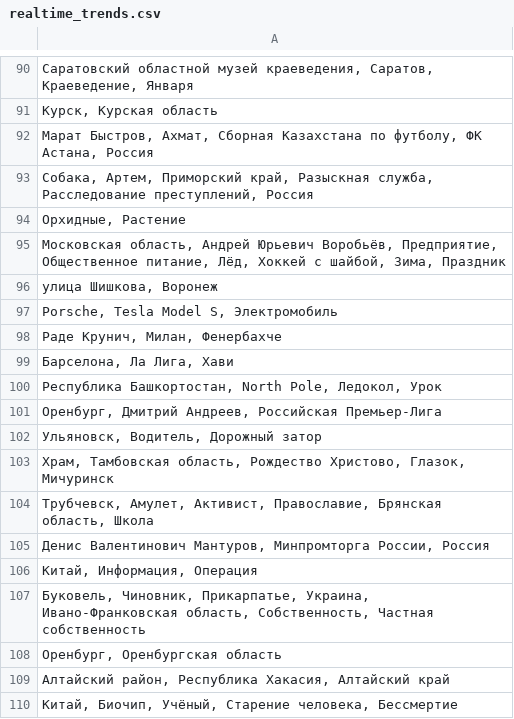
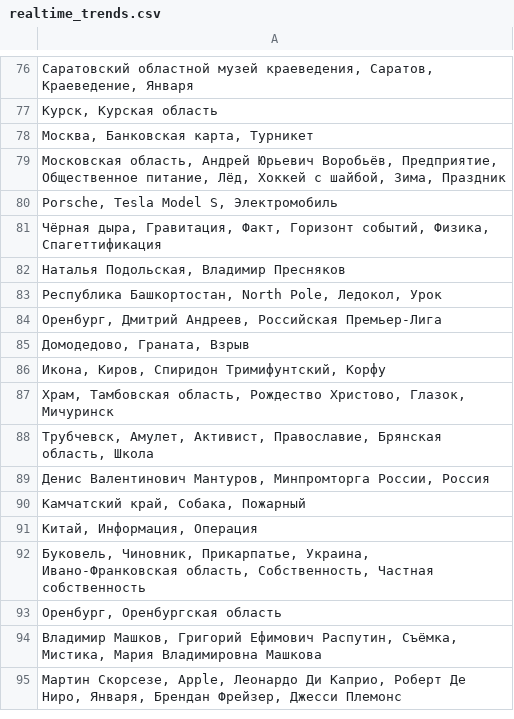
Before and after one commit to kupletist/seo, a CSV file: realtime_trends.csv, drawn as a sheet; only a part is shown, gaps mark what is left out; removed rows and columns are numbered as before the commit, all else as after; the diff covers the shown part only; the diff names each change by its address in the sheet, - before the commit and + after, or states it on an @@ line.

```diff
--- a/realtime_trends.csv
+++ b/realtime_trends.csv
-A78: Марат Быстров, Ахмат, Сборная Казахстана по футболу, ФК Астана, Россия
+A78: Москва, Банковская карта, Турникет
-row 93: Собака, Артем, Приморский край, Разыскная служба, Расследование преступлений, Россия
-row 94: Орхидные, Растение
-row 96: улица Шишкова, Воронеж
-A81: Раде Крунич, Милан, Фенербахче
+A81: Чёрная дыра, Гравитация, Факт, Горизонт событий, Физика, Спагеттификация
-A82: Барселона, Ла Лига, Хави
+A82: Наталья Подольская, Владимир Пресняков
-row 102: Ульяновск, Водитель, Дорожный затор
+row 85: Домодедово, Граната, Взрыв
+row 86: Икона, Киров, Спиридон Тримифунтский, Корфу
+row 90: Камчатский край, Собака, Пожарный
-A94: Алтайский район, Республика Хакасия, Алтайский край
+A94: Владимир Машков, Григорий Ефимович Распутин, Съёмка, Мистика, Мария Владимировна Машкова
-A95: Китай, Биочип, Учёный, Старение человека, Бессмертие
+A95: Мартин Скорсезе, Apple, Леонардо Ди Каприо, Роберт Де Ниро, Января, Брендан Фрейзер, Джесси Племонс
```
Also changed, not shown: 14 added rows, 28 removed rows, 1 moved row and 38 edited cells elsewhere in this file.
